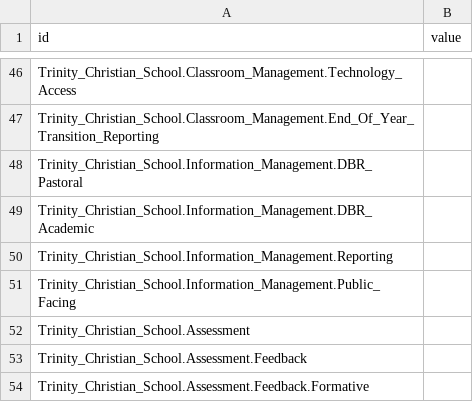
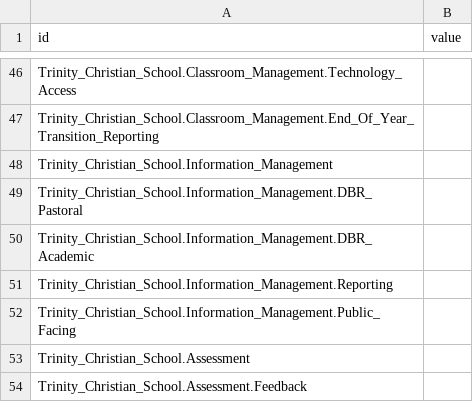
Before and after one commit to rfreemansol1982/survey_test, a CSV file: flare.csv, drawn as a sheet; only a part is shown, gaps mark what is left out; the shorter side is filled out with more unchanged rows; the diff names each change by its address in the sheet, - before the commit and + after, or states it on an @@ line.

Commit message:
Update flare.csv

```diff
--- a/flare.csv
+++ b/flare.csv
+row 48: Trinity_Christian_School.Information_Management
```
